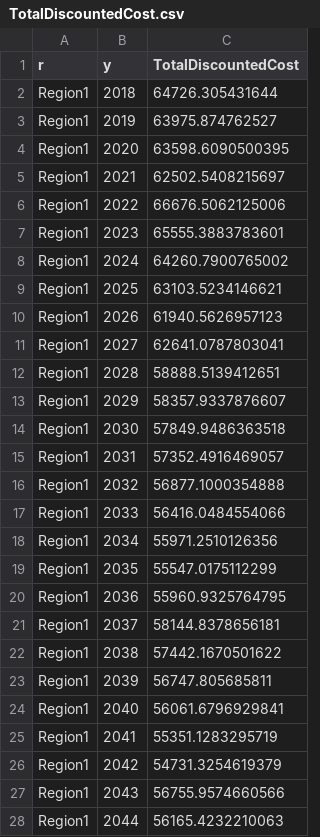
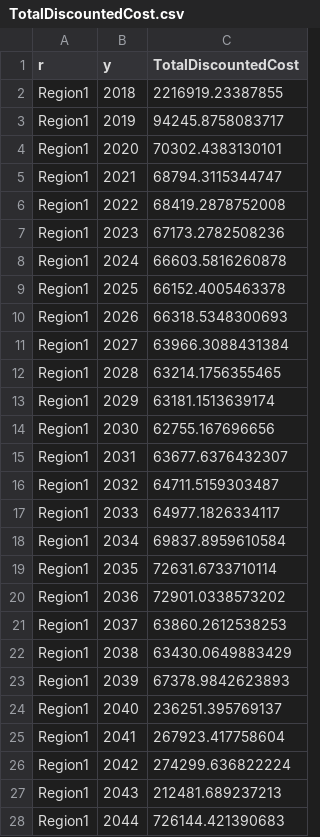
Before and after one commit to KTH-dESA/unescap, a CSV file: dashboard/Data/BAU/TotalDiscountedCost.csv, drawn as a sheet; only a part is shown; the diff covers the shown part only.

```diff
--- a/dashboard/Data/BAU/TotalDiscountedCost.csv
+++ b/dashboard/Data/BAU/TotalDiscountedCost.csv
@@ -1,28 +1,28 @@
 r,y,TotalDiscountedCost
-"Region1",2018,64726.305431644
-"Region1",2019,63975.874762527
-"Region1",2020,63598.6090500395
-"Region1",2021,62502.5408215697
-"Region1",2022,66676.5062125006
-"Region1",2023,65555.3883783601
-"Region1",2024,64260.7900765002
-"Region1",2025,63103.5234146621
-"Region1",2026,61940.5626957123
-"Region1",2027,62641.0787803041
-"Region1",2028,58888.5139412651
-"Region1",2029,58357.9337876607
-"Region1",2030,57849.9486363518
-"Region1",2031,57352.4916469057
-"Region1",2032,56877.1000354888
-"Region1",2033,56416.0484554066
-"Region1",2034,55971.2510126356
-"Region1",2035,55547.0175112299
-"Region1",2036,55960.9325764795
-"Region1",2037,58144.8378656181
-"Region1",2038,57442.1670501622
-"Region1",2039,56747.805685811
-"Region1",2040,56061.6796929841
-"Region1",2041,55351.1283295719
-"Region1",2042,54731.3254619379
-"Region1",2043,56755.9574660566
-"Region1",2044,56165.4232210063
+"Region1",2018,2216919.23387855
+"Region1",2019,94245.8758083717
+"Region1",2020,70302.4383130101
+"Region1",2021,68794.3115344747
+"Region1",2022,68419.2878752008
+"Region1",2023,67173.2782508236
+"Region1",2024,66603.5816260878
+"Region1",2025,66152.4005463378
+"Region1",2026,66318.5348300693
+"Region1",2027,63966.3088431384
+"Region1",2028,63214.1756355465
+"Region1",2029,63181.1513639174
+"Region1",2030,62755.167696656
+"Region1",2031,63677.6376432307
+"Region1",2032,64711.5159303487
+"Region1",2033,64977.1826334117
+"Region1",2034,69837.8959610584
+"Region1",2035,72631.6733710114
+"Region1",2036,72901.0338573202
+"Region1",2037,63860.2612538253
+"Region1",2038,63430.0649883429
+"Region1",2039,67378.9842623893
+"Region1",2040,236251.395769137
+"Region1",2041,267923.417758604
+"Region1",2042,274299.636822224
+"Region1",2043,212481.689237213
+"Region1",2044,726144.421390683
```
Also changed, not shown: 6 edited cells elsewhere in this file, dashboard/Data/BAU/CapitalInvestment.csv, dashboard/Data/BAU/TotalCapacityAnnual.csv, 3 other files.
